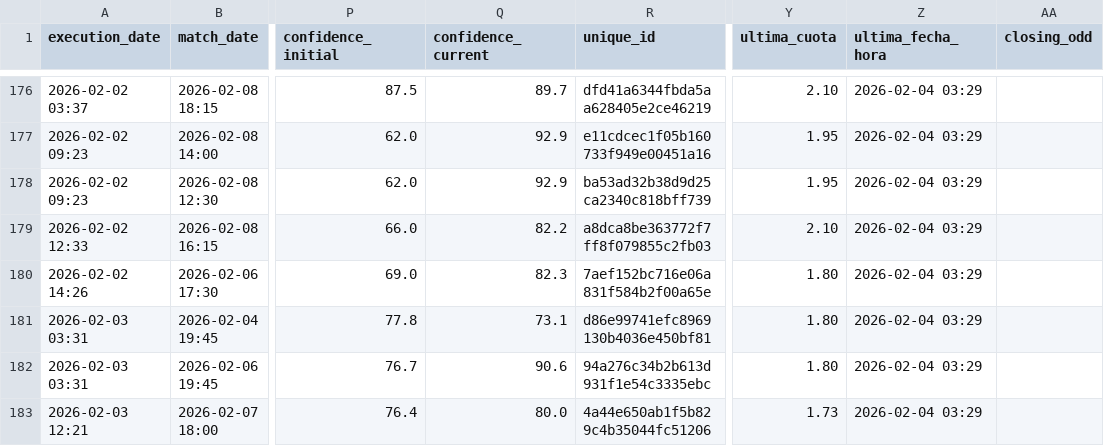
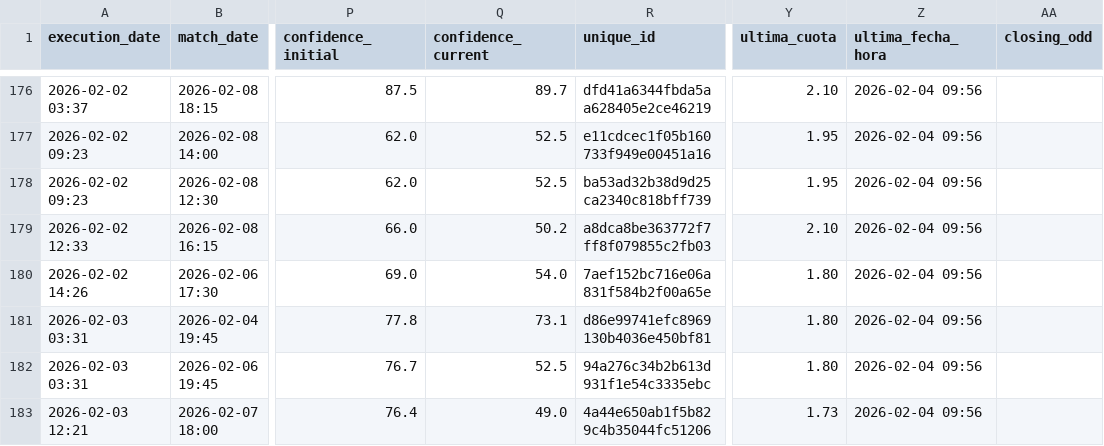
Before and after one commit to pedromanuelfdz-netizen/betting-dashboard, a CSV file: over_under_value_bets.csv, drawn as a sheet; only a part is shown, gaps mark what is left out; the diff covers the shown part only; the diff names each change by its address in the sheet, - before the commit and + after, or states it on an @@ line.

```diff
--- a/over_under_value_bets.csv
+++ b/over_under_value_bets.csv
-Z176:Z183 (ultima_fecha_hora): 2026-02-04 03:29
+Z176:Z183 (ultima_fecha_hora): 2026-02-04 09:56
-Q177:Q178 (confidence_current): 92.9
+Q177:Q178 (confidence_current): 52.5
-Q179 (confidence_current): 82.2
+Q179 (confidence_current): 50.2
-Q180 (confidence_current): 82.3
+Q180 (confidence_current): 54.0
-Q182 (confidence_current): 90.6
+Q182 (confidence_current): 52.5
-Q183 (confidence_current): 80.0
+Q183 (confidence_current): 49.0
```
Also changed, not shown: 42 edited cells elsewhere in this file, 1 other file.
